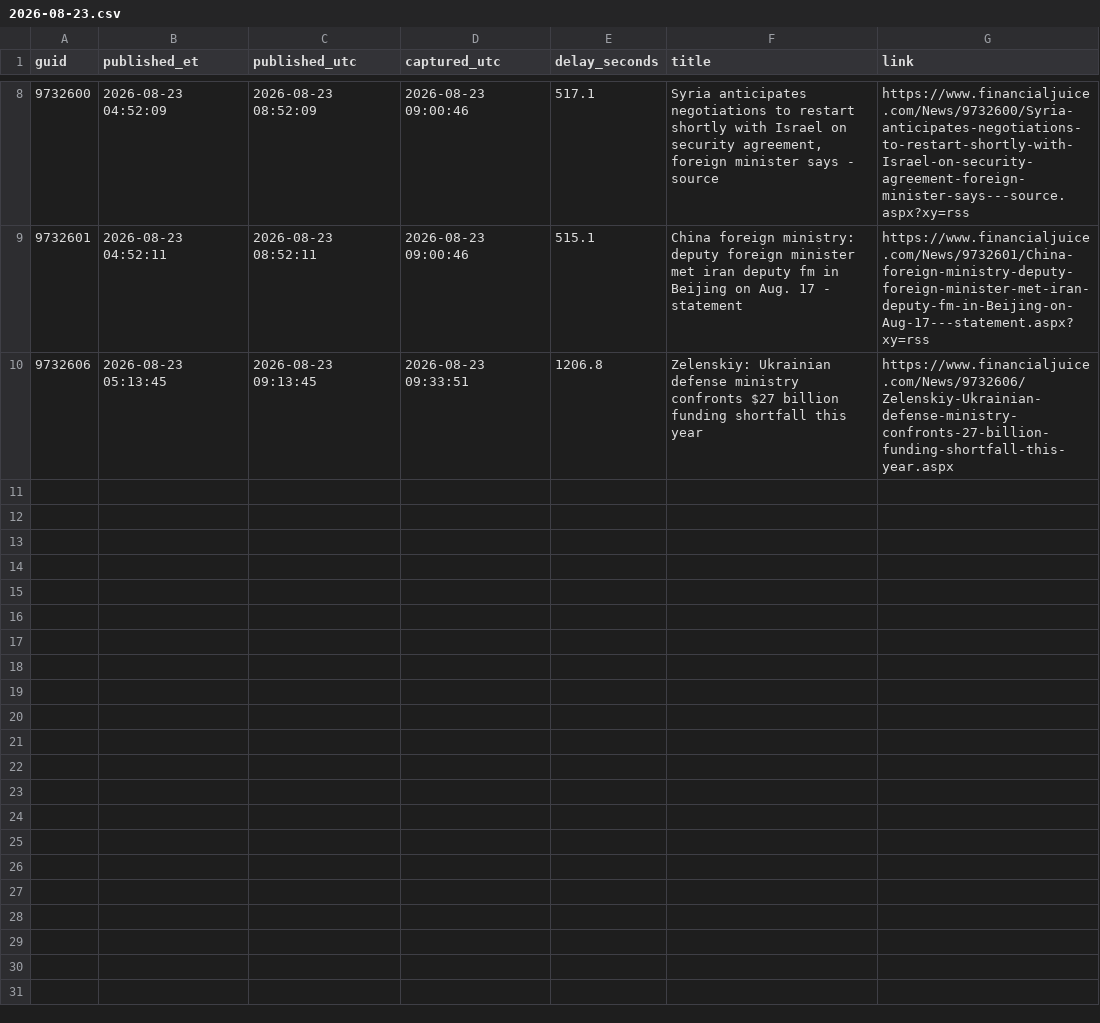
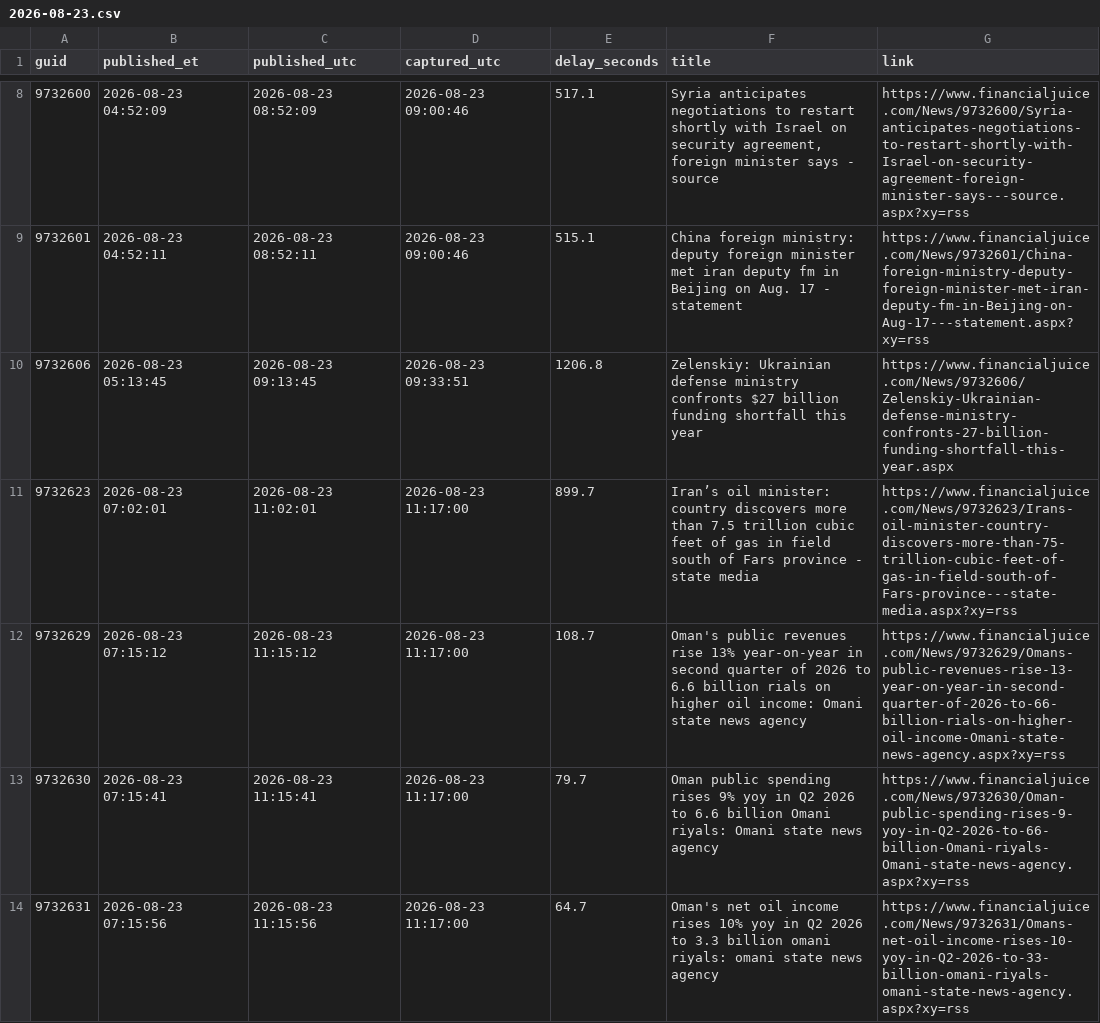
Before and after one commit to marcusa23-a11y/fj, a CSV file: daily/2026-08-23.csv, drawn as a sheet; only a part is shown, gaps mark what is left out; the diff names each change by its address in the sheet, - before the commit and + after, or states it on an @@ line.

```diff
--- a/daily/2026-08-23.csv
+++ b/daily/2026-08-23.csv
+row 11: 9732623 | 2026-08-23 07:02:01 | 2026-08-23 11:02:01 | 2026-08-23 11:17:00 | 899.7 | Iran’s oil minister: country discovers more than 7.5 trillion cubic feet of gas in field south of Fars province - state media | https://www.financialjuice.com/News/9732623/Irans-oil-minister-country-discovers-more-than-75-trillion-cubic-feet-of-gas-in-field-south-of-Fars-province---state-media.aspx?xy=rss
+row 12: 9732629 | 2026-08-23 07:15:12 | 2026-08-23 11:15:12 | 2026-08-23 11:17:00 | 108.7 | Oman's public revenues rise 13% year-on-year in second quarter of 2026 to 6.6 billion rials on higher oil income: Omani state news agency | https://www.financialjuice.com/News/9732629/Omans-public-revenues-rise-13-year-on-year-in-second-quarter-of-2026-to-66-billion-rials-on-higher-oil-income-Omani-state-news-agency.aspx?xy=rss
+row 13: 9732630 | 2026-08-23 07:15:41 | 2026-08-23 11:15:41 | 2026-08-23 11:17:00 | 79.7 | Oman public spending rises 9% yoy in Q2 2026 to 6.6 billion Omani riyals: Omani state news agency | https://www.financialjuice.com/News/9732630/Oman-public-spending-rises-9-yoy-in-Q2-2026-to-66-billion-Omani-riyals-Omani-state-news-agency.aspx?xy=rss
+row 14: 9732631 | 2026-08-23 07:15:56 | 2026-08-23 11:15:56 | 2026-08-23 11:17:00 | 64.7 | Oman's net oil income rises 10% yoy in Q2 2026 to 3.3 billion omani riyals: omani state news agency | https://www.financialjuice.com/News/9732631/Omans-net-oil-income-rises-10-yoy-in-Q2-2026-to-33-billion-omani-riyals-omani-state-news-agency.aspx?xy=rss
```
Also changed, not shown: index.csv, recent_48h.csv, 1 other file.
